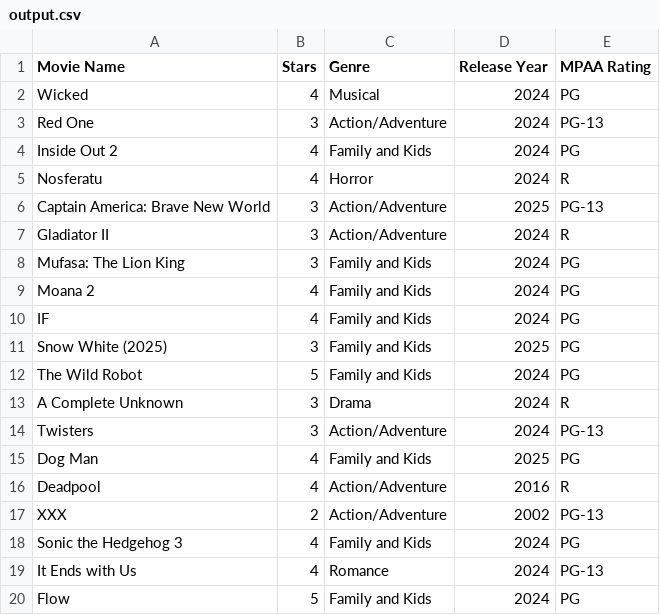
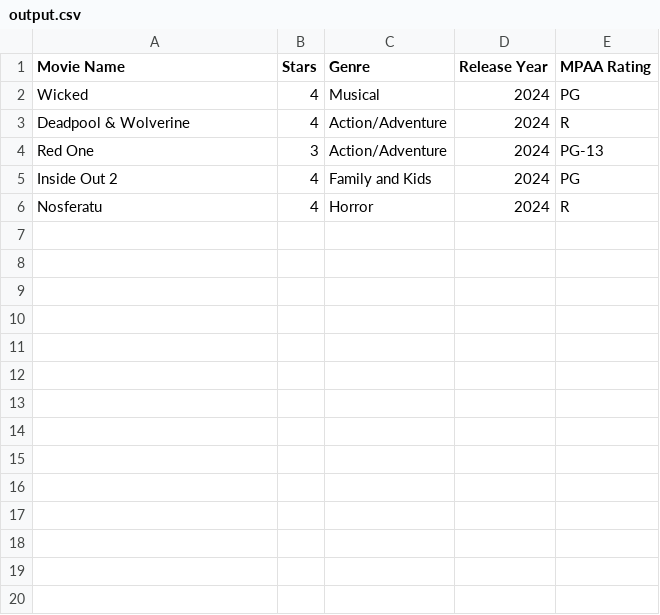
Before and after one commit to Vloqqo/movie-data, a CSV file: output.csv, drawn as a sheet; removed rows and columns are numbered as before the commit, all else as after; the diff names each change by its address in the sheet, - before the commit and + after, or states it on an @@ line.

```diff
--- a/output.csv
+++ b/output.csv
+row 3: Deadpool & Wolverine | 4 | Action/Adventure | 2024 | R
-row 6: Captain America: Brave New World | 3 | Action/Adventure | 2025 | PG-13
-row 7: Gladiator II | 3 | Action/Adventure | 2024 | R
-row 8: Mufasa: The Lion King | 3 | Family and Kids | 2024 | PG
-row 9: Moana 2 | 4 | Family and Kids | 2024 | PG
-row 10: IF | 4 | Family and Kids | 2024 | PG
-row 11: Snow White (2025) | 3 | Family and Kids | 2025 | PG
-row 12: The Wild Robot | 5 | Family and Kids | 2024 | PG
-row 13: A Complete Unknown | 3 | Drama | 2024 | R
-row 14: Twisters | 3 | Action/Adventure | 2024 | PG-13
-row 15: Dog Man | 4 | Family and Kids | 2025 | PG
-row 16: Deadpool | 4 | Action/Adventure | 2016 | R
-row 17: XXX | 2 | Action/Adventure | 2002 | PG-13
-row 18: Sonic the Hedgehog 3 | 4 | Family and Kids | 2024 | PG
-row 19: It Ends with Us | 4 | Romance | 2024 | PG-13
-row 20: Flow | 5 | Family and Kids | 2024 | PG
```
Also changed, not shown: 5 other files.
